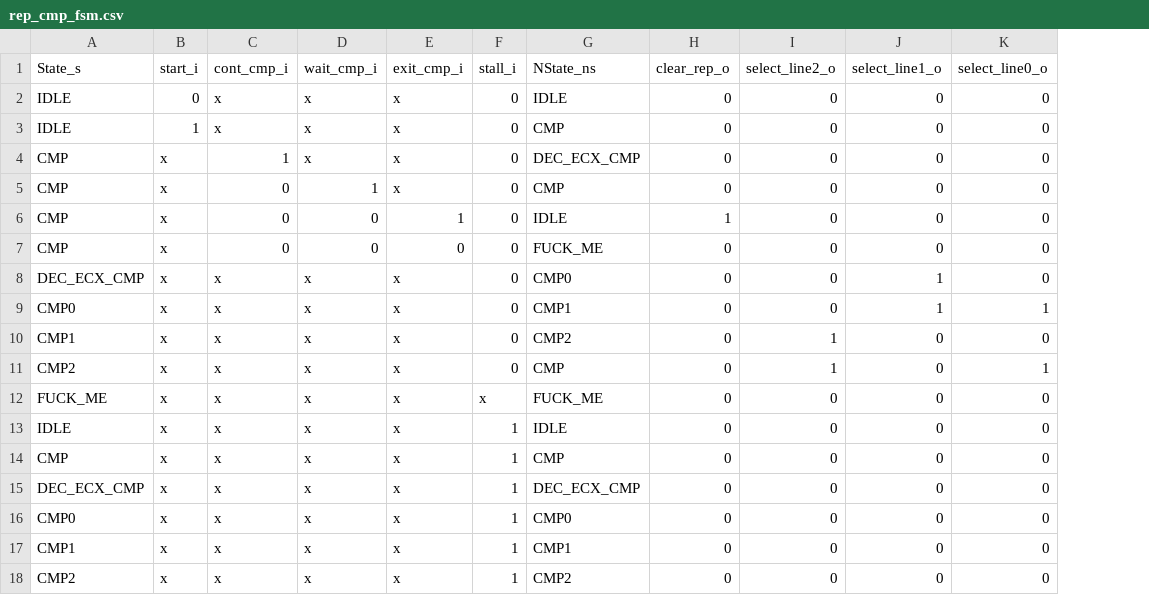
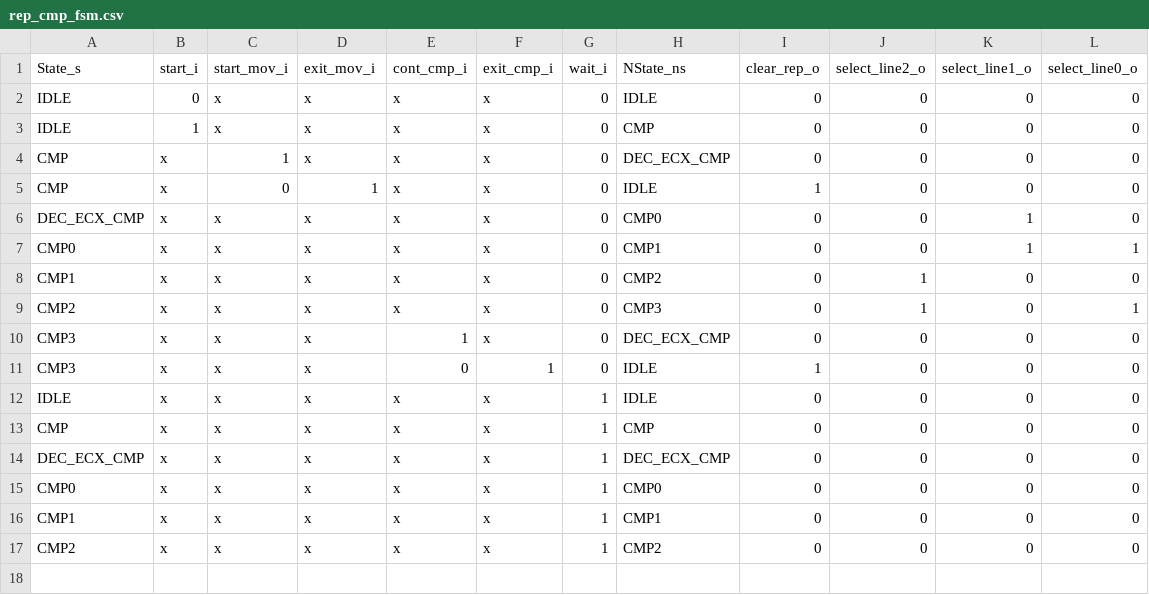
Before and after one commit to maanavkoladia/uarch, a CSV file: design/EverythingEverywhereAllAtOnce/rtl/core/Decode/structural/gen/rep_cmp_fsm.csv, drawn as a sheet; removed rows and columns are numbered as before the commit, all else as after; the diff names each change by its address in the sheet, - before the commit and + after, or states it on an @@ line.

```diff
--- a/design/EverythingEverywhereAllAtOnce/rtl/core/Decode/structural/gen/rep_cmp_fsm.csv
+++ b/design/EverythingEverywhereAllAtOnce/rtl/core/Decode/structural/gen/rep_cmp_fsm.csv
+column E (cont_cmp_i), rows 2-10: x | x | x | x | x | x | x | x | 1; rows 12-17: all x
-C1: cont_cmp_i
+C1: start_mov_i
-D1: wait_cmp_i
+D1: exit_mov_i
-G1: stall_i
+G1: wait_i
-H5 (NState_ns): CMP
+H5 (NState_ns): IDLE
-I5 (clear_rep_o): 0
+I5 (clear_rep_o): 1
-row 6: CMP | x | 0 | 0 | 1 | 0 | IDLE | 1 | 0 | 0 | 0
-row 7: CMP | x | 0 | 0 | 0 | 0 | FUCK_ME | 0 | 0 | 0 | 0
-H9 (NState_ns): CMP
+H9 (NState_ns): CMP3
-A10 (State_s): FUCK_ME
+A10 (State_s): CMP3
-G10 (wait_i): x
+G10 (wait_i): 0
-H10 (NState_ns): FUCK_ME
+H10 (NState_ns): DEC_ECX_CMP
+row 11: CMP3 | x | x | x | 0 | 1 | 0 | IDLE | 1 | 0 | 0 | 0
```
Also changed, not shown: 53 other files.
